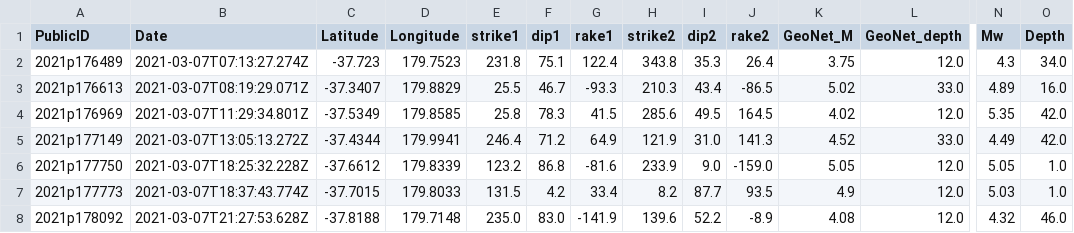
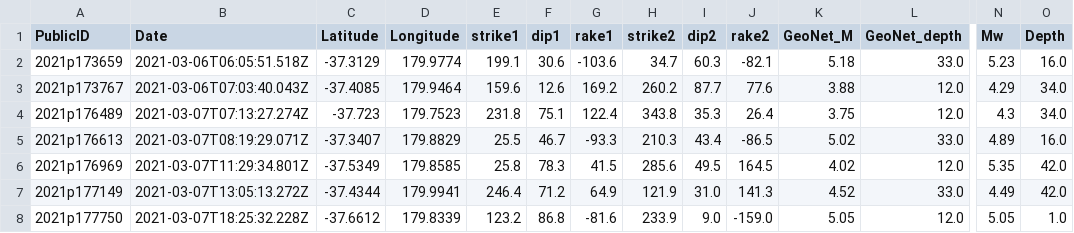
Before and after one commit to Dani-Lindsay/auto_tdmt_NZ, a CSV file: catalogue.csv, drawn as a sheet; only a part is shown, gaps mark what is left out; the shorter side is filled out with more unchanged rows; rows hold the shown columns only; the diff names each change by its address in the sheet, - before the commit and + after, or states it on an @@ line.

```diff
--- a/catalogue.csv
+++ b/catalogue.csv
+row 2: 2021p173659 | 2021-03-06T06:05:51.518Z | -37.3129 | 179.9774 | 199.1 | 30.6 | -103.6 | 34.7 | 60.3 | -82.1 | 5.18 | 33.0 | 5.23 | 16.0
+row 3: 2021p173767 | 2021-03-06T07:03:40.043Z | -37.4085 | 179.9464 | 159.6 | 12.6 | 169.2 | 260.2 | 87.7 | 77.6 | 3.88 | 12.0 | 4.29 | 34.0
```
Also changed, not shown: not_published.csv, station_performance.csv, 2 other files.
